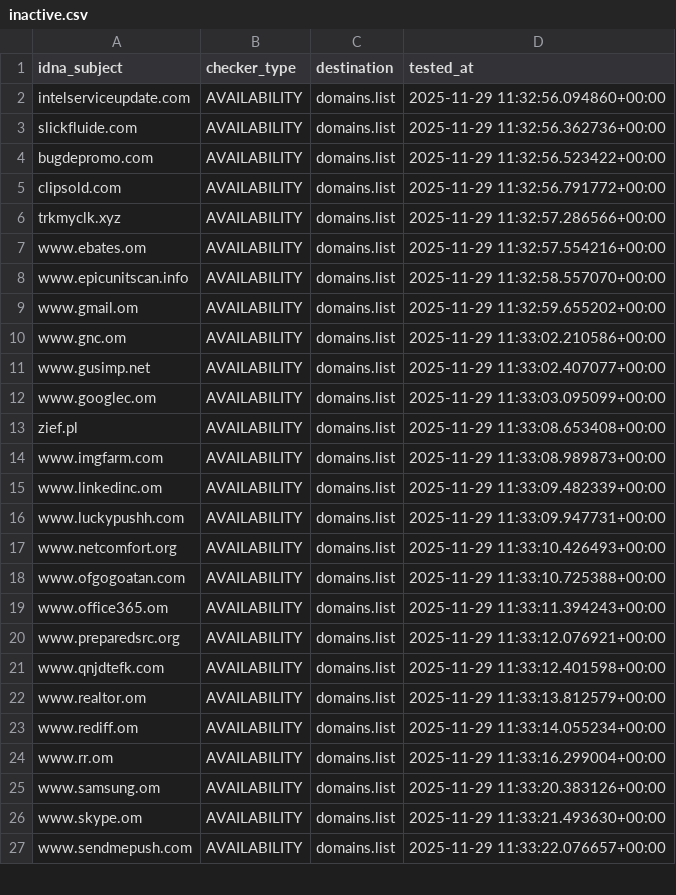
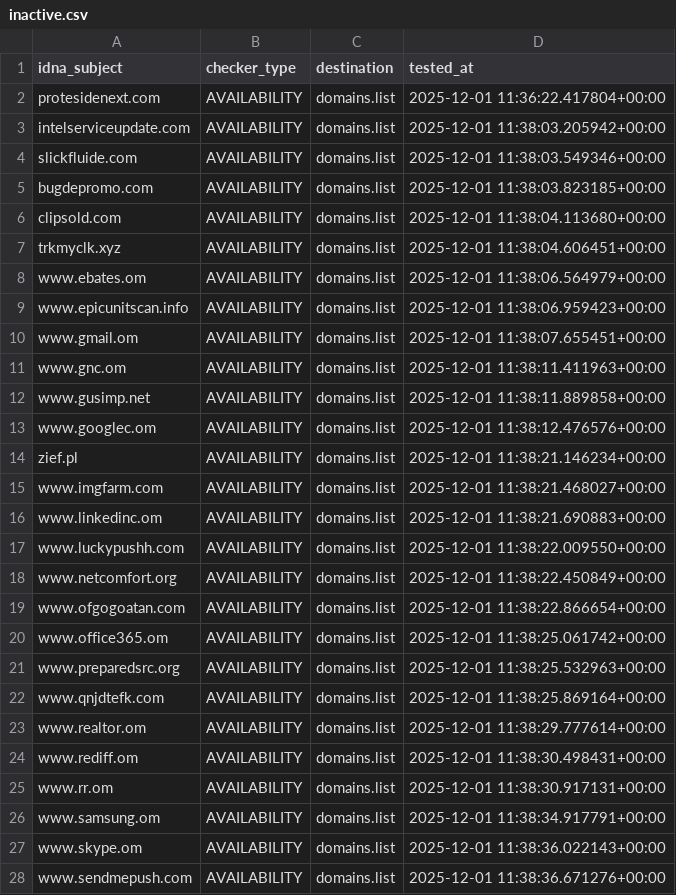
Before and after one commit to Ultimate-Hosts-Blacklist/quidsup_malicious-sites, a CSV file: .pyfunceble/inactive.csv, drawn as a sheet; only a part is shown; the diff covers the shown part only.

```diff
--- a/.pyfunceble/inactive.csv
+++ b/.pyfunceble/inactive.csv
@@ -1,27 +1,28 @@
 idna_subject,checker_type,destination,tested_at
-intelserviceupdate.com,AVAILABILITY,domains.list,2025-11-29 11:32:56.094860+00:00
-slickfluide.com,AVAILABILITY,domains.list,2025-11-29 11:32:56.362736+00:00
-bugdepromo.com,AVAILABILITY,domains.list,2025-11-29 11:32:56.523422+00:00
-clipsold.com,AVAILABILITY,domains.list,2025-11-29 11:32:56.791772+00:00
-trkmyclk.xyz,AVAILABILITY,domains.list,2025-11-29 11:32:57.286566+00:00
-www.ebates.om,AVAILABILITY,domains.list,2025-11-29 11:32:57.554216+00:00
-www.epicunitscan.info,AVAILABILITY,domains.list,2025-11-29 11:32:58.557070+00:00
-www.gmail.om,AVAILABILITY,domains.list,2025-11-29 11:32:59.655202+00:00
-www.gnc.om,AVAILABILITY,domains.list,2025-11-29 11:33:02.210586+00:00
-www.gusimp.net,AVAILABILITY,domains.list,2025-11-29 11:33:02.407077+00:00
-www.googlec.om,AVAILABILITY,domains.list,2025-11-29 11:33:03.095099+00:00
-zief.pl,AVAILABILITY,domains.list,2025-11-29 11:33:08.653408+00:00
-www.imgfarm.com,AVAILABILITY,domains.list,2025-11-29 11:33:08.989873+00:00
-www.linkedinc.om,AVAILABILITY,domains.list,2025-11-29 11:33:09.482339+00:00
-www.luckypushh.com,AVAILABILITY,domains.list,2025-11-29 11:33:09.947731+00:00
-www.netcomfort.org,AVAILABILITY,domains.list,2025-11-29 11:33:10.426493+00:00
-www.ofgogoatan.com,AVAILABILITY,domains.list,2025-11-29 11:33:10.725388+00:00
-www.office365.om,AVAILABILITY,domains.list,2025-11-29 11:33:11.394243+00:00
-www.preparedsrc.org,AVAILABILITY,domains.list,2025-11-29 11:33:12.076921+00:00
-www.qnjdtefk.com,AVAILABILITY,domains.list,2025-11-29 11:33:12.401598+00:00
-www.realtor.om,AVAILABILITY,domains.list,2025-11-29 11:33:13.812579+00:00
-www.rediff.om,AVAILABILITY,domains.list,2025-11-29 11:33:14.055234+00:00
-www.rr.om,AVAILABILITY,domains.list,2025-11-29 11:33:16.299004+00:00
-www.samsung.om,AVAILABILITY,domains.list,2025-11-29 11:33:20.383126+00:00
-www.skype.om,AVAILABILITY,domains.list,2025-11-29 11:33:21.493630+00:00
-www.sendmepush.com,AVAILABILITY,domains.list,2025-11-29 11:33:22.076657+00:00
+protesidenext.com,AVAILABILITY,domains.list,2025-12-01 11:36:22.417804+00:00
+intelserviceupdate.com,AVAILABILITY,domains.list,2025-12-01 11:38:03.205942+00:00
+slickfluide.com,AVAILABILITY,domains.list,2025-12-01 11:38:03.549346+00:00
+bugdepromo.com,AVAILABILITY,domains.list,2025-12-01 11:38:03.823185+00:00
+clipsold.com,AVAILABILITY,domains.list,2025-12-01 11:38:04.113680+00:00
+trkmyclk.xyz,AVAILABILITY,domains.list,2025-12-01 11:38:04.606451+00:00
+www.ebates.om,AVAILABILITY,domains.list,2025-12-01 11:38:06.564979+00:00
+www.epicunitscan.info,AVAILABILITY,domains.list,2025-12-01 11:38:06.959423+00:00
+www.gmail.om,AVAILABILITY,domains.list,2025-12-01 11:38:07.655451+00:00
+www.gnc.om,AVAILABILITY,domains.list,2025-12-01 11:38:11.411963+00:00
+www.gusimp.net,AVAILABILITY,domains.list,2025-12-01 11:38:11.889858+00:00
+www.googlec.om,AVAILABILITY,domains.list,2025-12-01 11:38:12.476576+00:00
+zief.pl,AVAILABILITY,domains.list,2025-12-01 11:38:21.146234+00:00
+www.imgfarm.com,AVAILABILITY,domains.list,2025-12-01 11:38:21.468027+00:00
+www.linkedinc.om,AVAILABILITY,domains.list,2025-12-01 11:38:21.690883+00:00
+www.luckypushh.com,AVAILABILITY,domains.list,2025-12-01 11:38:22.009550+00:00
+www.netcomfort.org,AVAILABILITY,domains.list,2025-12-01 11:38:22.450849+00:00
+www.ofgogoatan.com,AVAILABILITY,domains.list,2025-12-01 11:38:22.866654+00:00
+www.office365.om,AVAILABILITY,domains.list,2025-12-01 11:38:25.061742+00:00
+www.preparedsrc.org,AVAILABILITY,domains.list,2025-12-01 11:38:25.532963+00:00
+www.qnjdtefk.com,AVAILABILITY,domains.list,2025-12-01 11:38:25.869164+00:00
+www.realtor.om,AVAILABILITY,domains.list,2025-12-01 11:38:29.777614+00:00
+www.rediff.om,AVAILABILITY,domains.list,2025-12-01 11:38:30.498431+00:00
+www.rr.om,AVAILABILITY,domains.list,2025-12-01 11:38:30.917131+00:00
+www.samsung.om,AVAILABILITY,domains.list,2025-12-01 11:38:34.917791+00:00
+www.skype.om,AVAILABILITY,domains.list,2025-12-01 11:38:36.022143+00:00
+www.sendmepush.com,AVAILABILITY,domains.list,2025-12-01 11:38:36.671276+00:00
```
Also changed, not shown: 65 edited cells elsewhere in this file, 18 other files.
